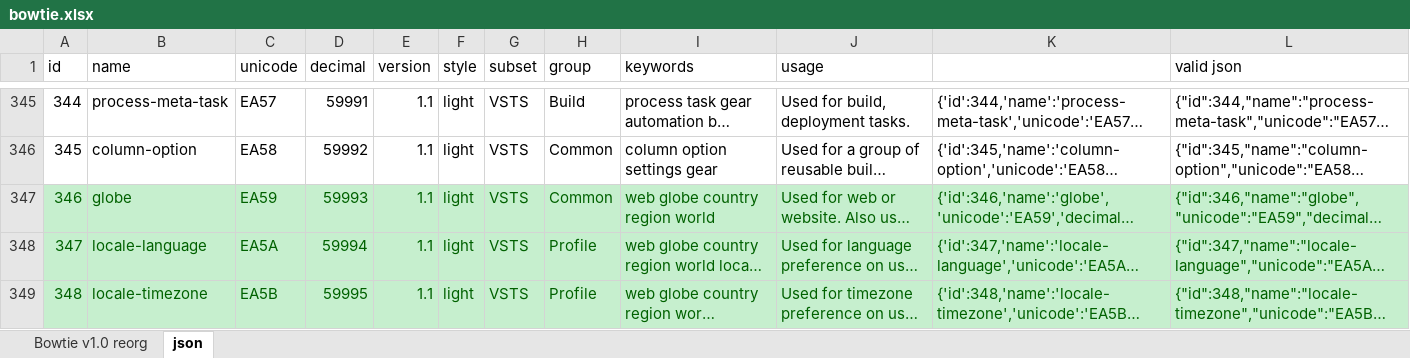
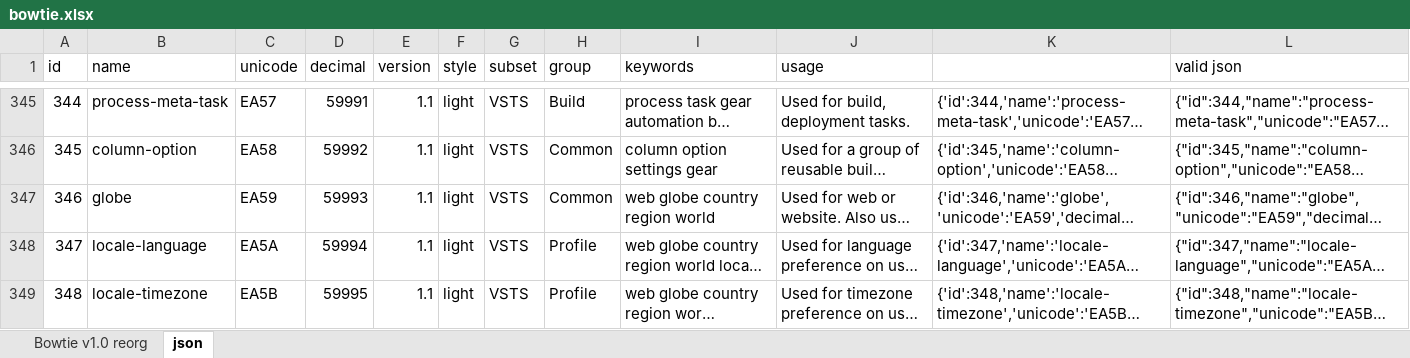
Before and after one commit to chryw/vsfi, an Excel workbook: source/bowtie.xlsx, sheet json, drawn as a sheet; only a part is shown, gaps mark what is left out; long unchanged cells end in …; values as stored, in another font and other column widths than the file's, no borders; the diff covers the shown part only; the diff names each change by its address in the sheet, - before the commit and + after, or states it on an @@ line.

```diff
--- a/source/bowtie.xlsx (sheet json)
+++ b/source/bowtie.xlsx (sheet json)
@@ A347:L349 fill: #C6EFCE → none, text colour: #006100 → black @@
```
Also changed, not shown: 18 edited cells and cell formats elsewhere in this sheet, sheet Bowtie v1.0 reorg, charts or pictures, 8 other files.
